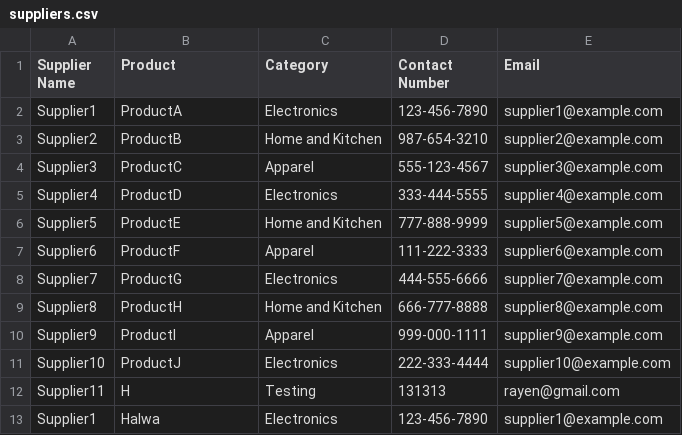
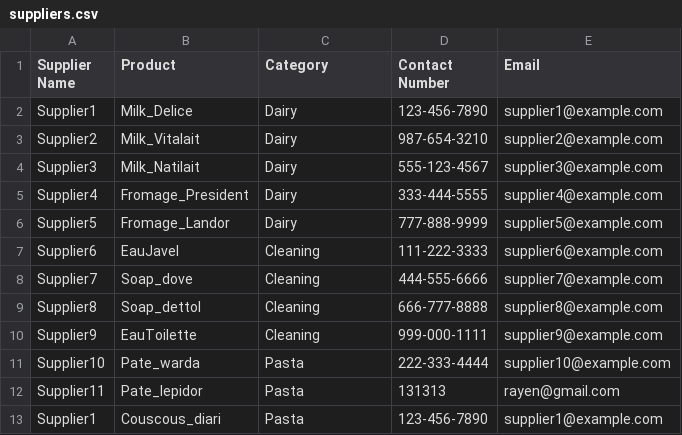
Before and after one commit to M-AzizSrairi/Inventory_Management_System, a CSV file: suppliers.csv, drawn as a sheet.

```diff
--- a/suppliers.csv
+++ b/suppliers.csv
@@ -1,13 +1,13 @@
 Supplier Name,Product,Category,Contact Number,Email
-Supplier1,ProductA,Electronics,123-456-7890,supplier1@example.com
-Supplier2,ProductB,Home and Kitchen,987-654-3210,supplier2@example.com
-Supplier3,ProductC,Apparel,555-123-4567,supplier3@example.com
-Supplier4,ProductD,Electronics,333-444-5555,supplier4@example.com
-Supplier5,ProductE,Home and Kitchen,777-888-9999,supplier5@example.com
-Supplier6,ProductF,Apparel,111-222-3333,supplier6@example.com
-Supplier7,ProductG,Electronics,444-555-6666,supplier7@example.com
-Supplier8,ProductH,Home and Kitchen,666-777-8888,supplier8@example.com
-Supplier9,ProductI,Apparel,999-000-1111,supplier9@example.com
-Supplier10,ProductJ,Electronics,222-333-4444,supplier10@example.com
-Supplier11,H,Testing,131313,rayen@gmail.com
-Supplier1,Halwa,Electronics,123-456-7890,supplier1@example.com
+Supplier1,Milk_Delice,Dairy,123-456-7890,supplier1@example.com
+Supplier2,Milk_Vitalait,Dairy,987-654-3210,supplier2@example.com
+Supplier3,Milk_Natilait,Dairy,555-123-4567,supplier3@example.com
+Supplier4,Fromage_President,Dairy,333-444-5555,supplier4@example.com
+Supplier5,Fromage_Landor,Dairy,777-888-9999,supplier5@example.com
+Supplier6,EauJavel,Cleaning,111-222-3333,supplier6@example.com
+Supplier7,Soap_dove,Cleaning,444-555-6666,supplier7@example.com
+Supplier8,Soap_dettol ,Cleaning,666-777-8888,supplier8@example.com
+Supplier9,EauToilette,Cleaning,999-000-1111,supplier9@example.com
+Supplier10,Pate_warda,Pasta,222-333-4444,supplier10@example.com
+Supplier11,Pate_lepidor,Pasta,131313,rayen@gmail.com
+Supplier1,Couscous_diari,Pasta,123-456-7890,supplier1@example.com
```
Also changed, not shown: inventory.csv, prodReport.csv, 7 other files.
